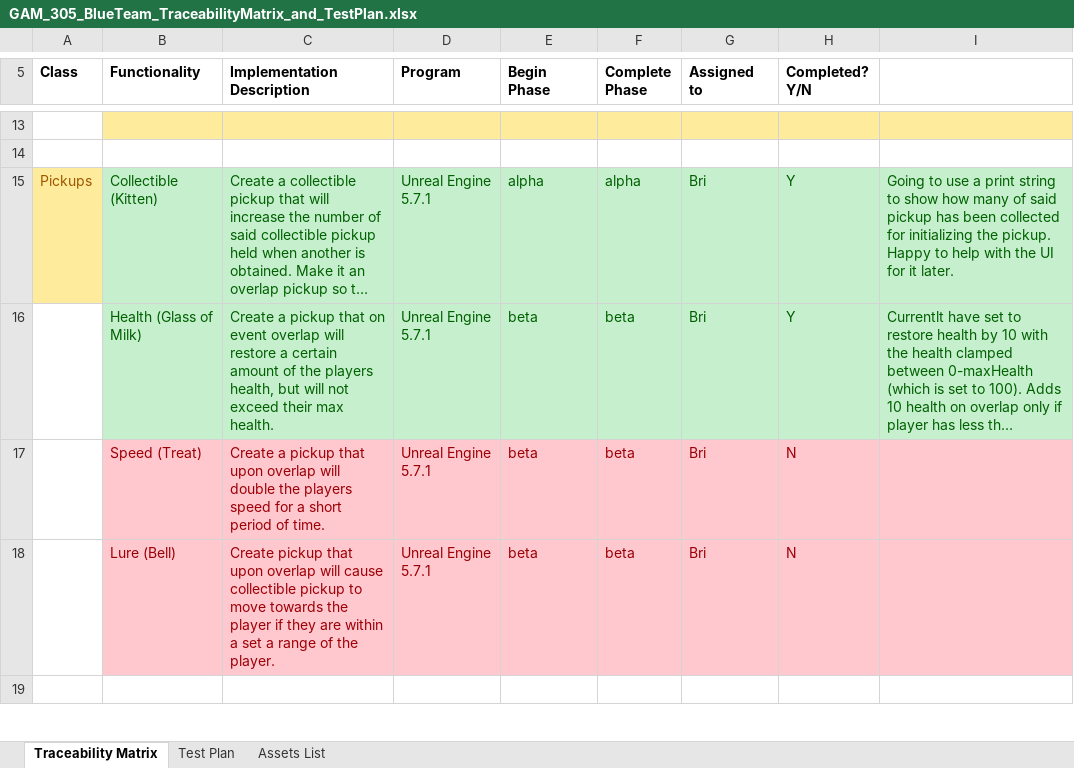
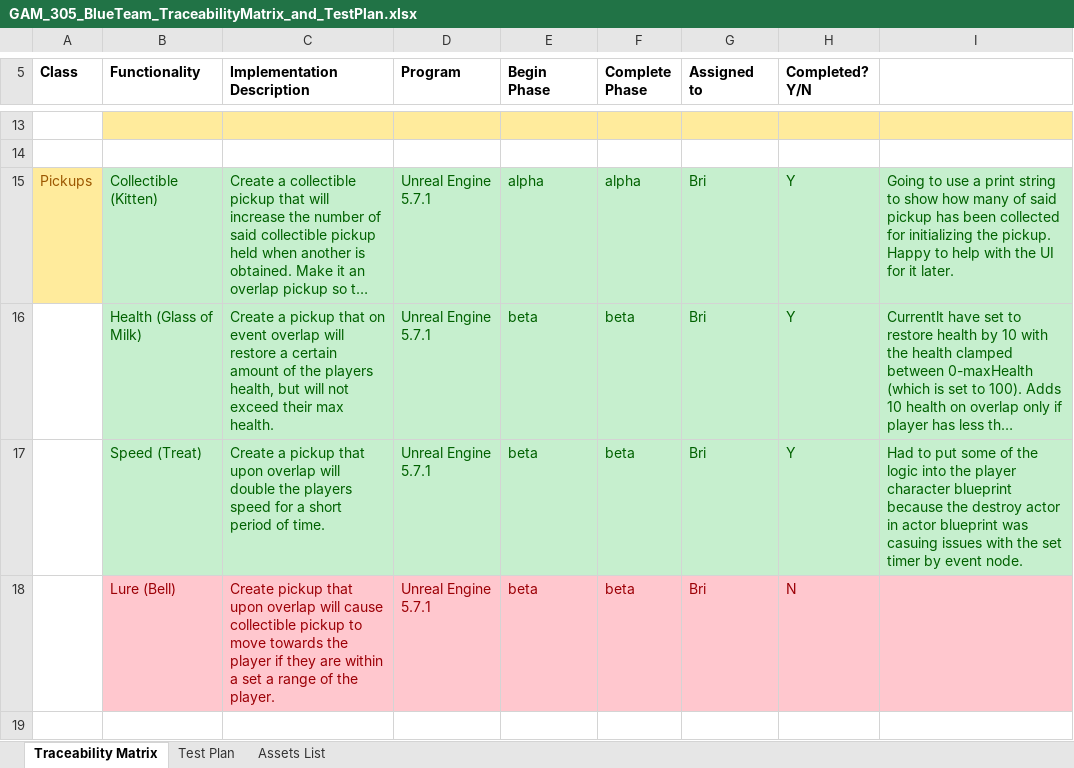
Before and after one commit to nmalma/GAM-305-Unreal-Project, an Excel workbook: GAM_305_BlueTeam_TraceabilityMatrix_and_TestPlan.xlsx, sheet Traceability Matrix, drawn as a sheet; only a part is shown, gaps mark what is left out; long unchanged cells end in …; values as stored, in another font and other column widths than the file's, no borders; the diff names each change by its address in the sheet, - before the commit and + after, or states it on an @@ line.

Commit message:
Speed Boost Pickup
Speed boost pickup programmed. Had to put some of its logic inside the PaperPlayerChar blueprint for the timer function to work properly when the actor is destroyed.

Updated traceability matrix and test plan to reflect changes.

```diff
--- a/GAM_305_BlueTeam_TraceabilityMatrix_and_TestPlan.xlsx (sheet Traceability Matrix)
+++ b/GAM_305_BlueTeam_TraceabilityMatrix_and_TestPlan.xlsx (sheet Traceability Matrix)
-B17:I17 fill: #FFC7CE
+B17:I17 fill: #C6EFCE
-B17:H17 text colour: #9C0006
+B17:H17 text colour: #006100
-H17 (Completed? Y/N): N
+H17 (Completed? Y/N): Y
-I17: (empty)
+I17: Had to put some of the logic into the player character blueprint because the destroy actor in actor blueprint was casuing issues with the set timer by event node.
```
Also changed, not shown: sheet Test Plan, 48 other files.
